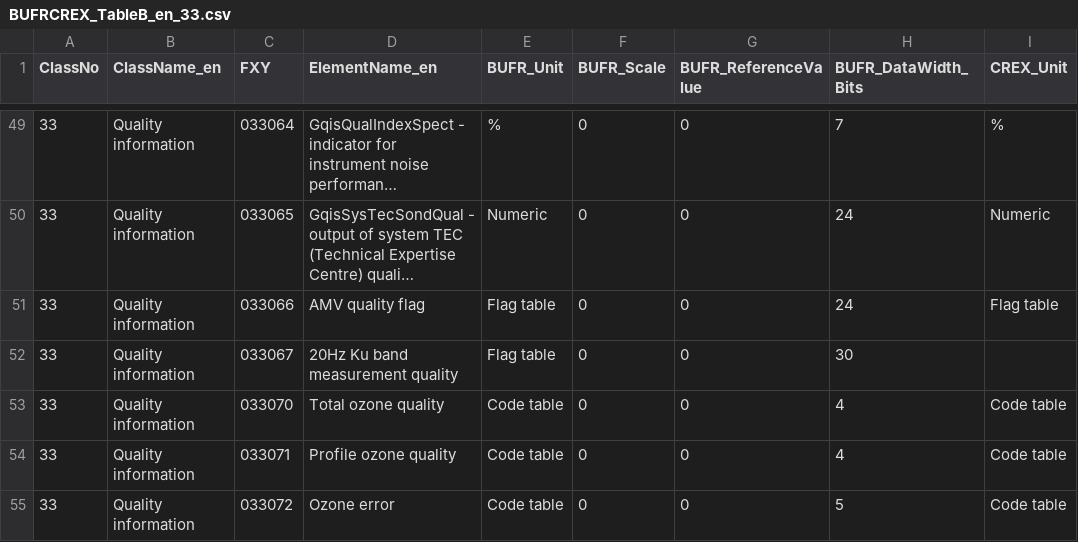
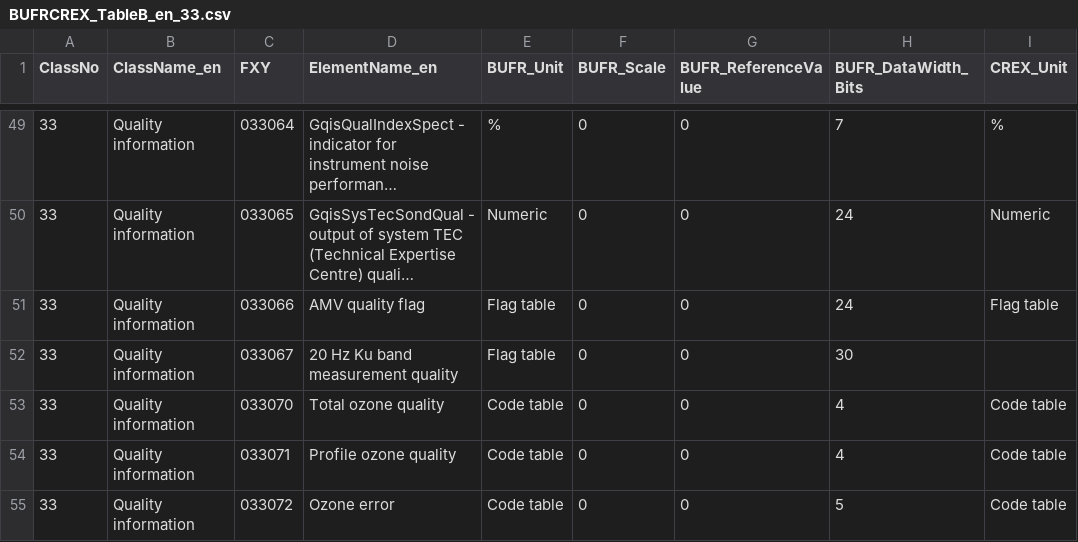
Before and after one commit to wmo-im/BUFR4, a CSV file: BUFRCREX_TableB_en_33.csv, drawn as a sheet; only a part is shown, gaps mark what is left out; long unchanged cells end in …; the diff names each change by its address in the sheet, - before the commit and + after, or states it on an @@ line.

Commit message:
Update BUFRCREX_TableB_en_33.csv
Co-authored-by: Anna Milan <amilan@wmo.int>

```diff
--- a/BUFRCREX_TableB_en_33.csv
+++ b/BUFRCREX_TableB_en_33.csv
-D52 (ElementName_en): 20Hz Ku band measurement quality
+D52 (ElementName_en): 20 Hz Ku band measurement quality
```
